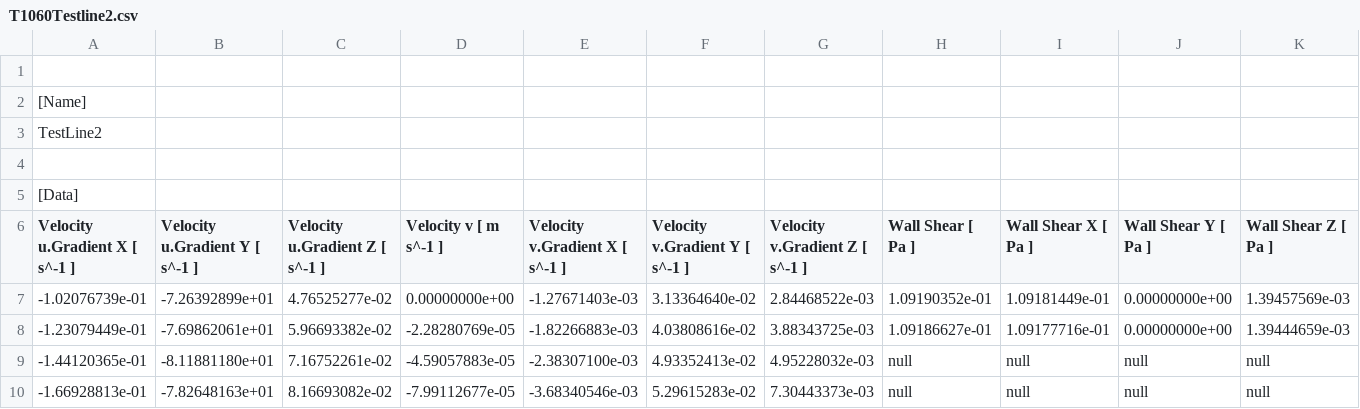
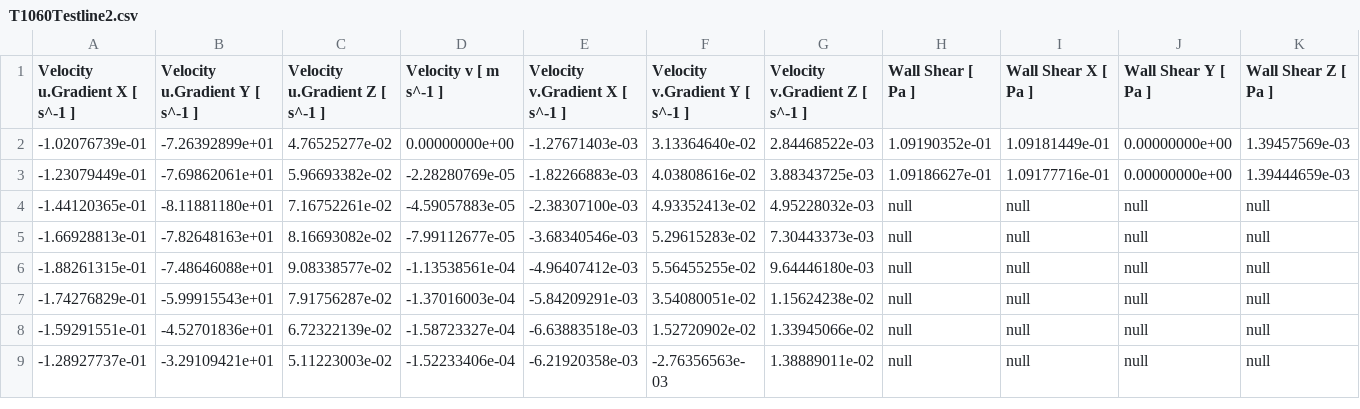
Before and after one commit to DJEscHGL/diploma, a CSV file: csv/T1060Testline2.csv, drawn as a sheet; only a part is shown; the shorter side is filled out with more unchanged rows; rows hold the shown columns only; the diff names each change by its address in the sheet, - before the commit and + after, or states it on an @@ line.

```diff
--- a/csv/T1060Testline2.csv
+++ b/csv/T1060Testline2.csv
-row 1: (empty)
-row 2: [Name]
-row 3: TestLine2
-row 4: (empty)
-row 5: [Data]
```
Also changed, not shown: csv/T1060Testline3.csv, csv/T1060Testline4.csv, 18 other files.
